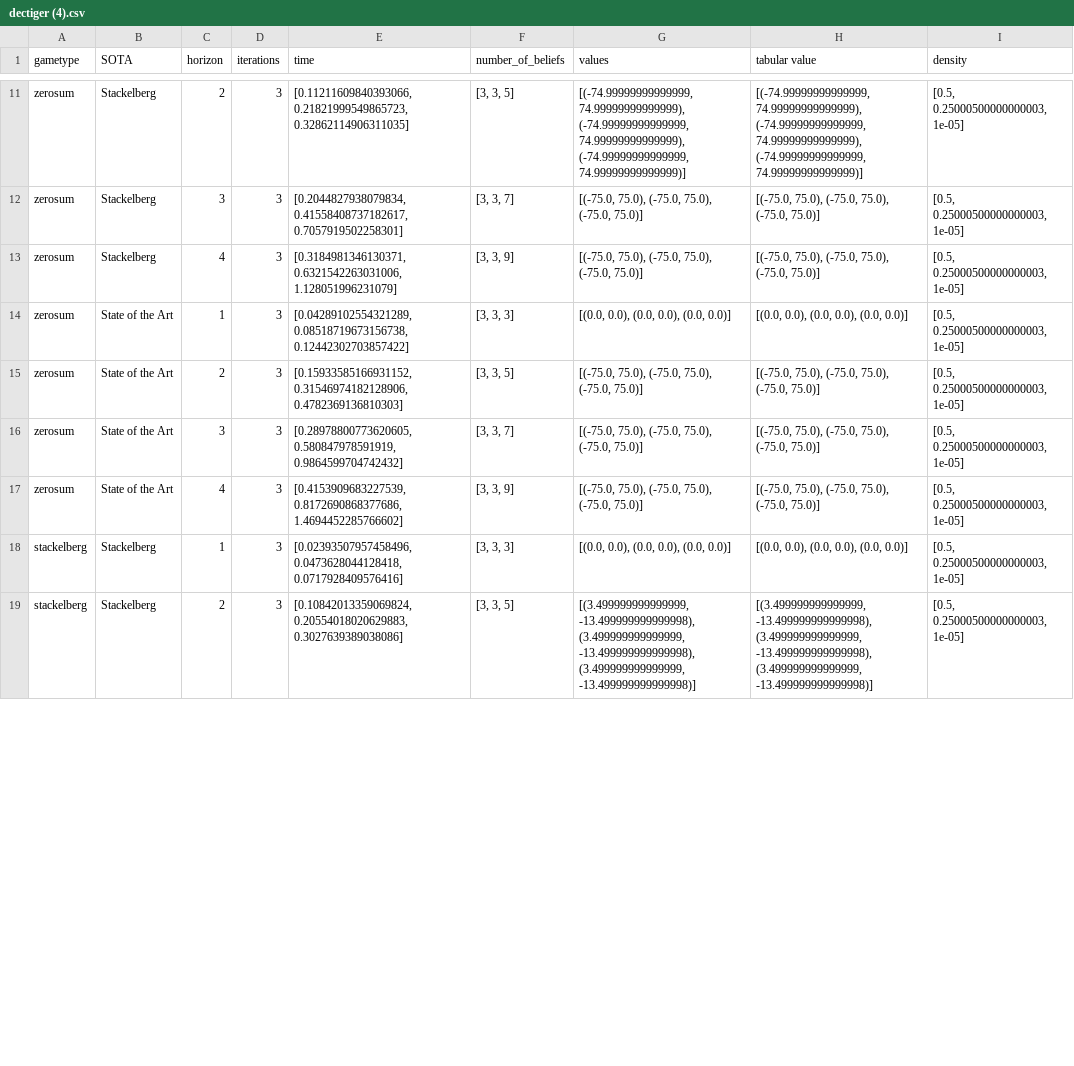
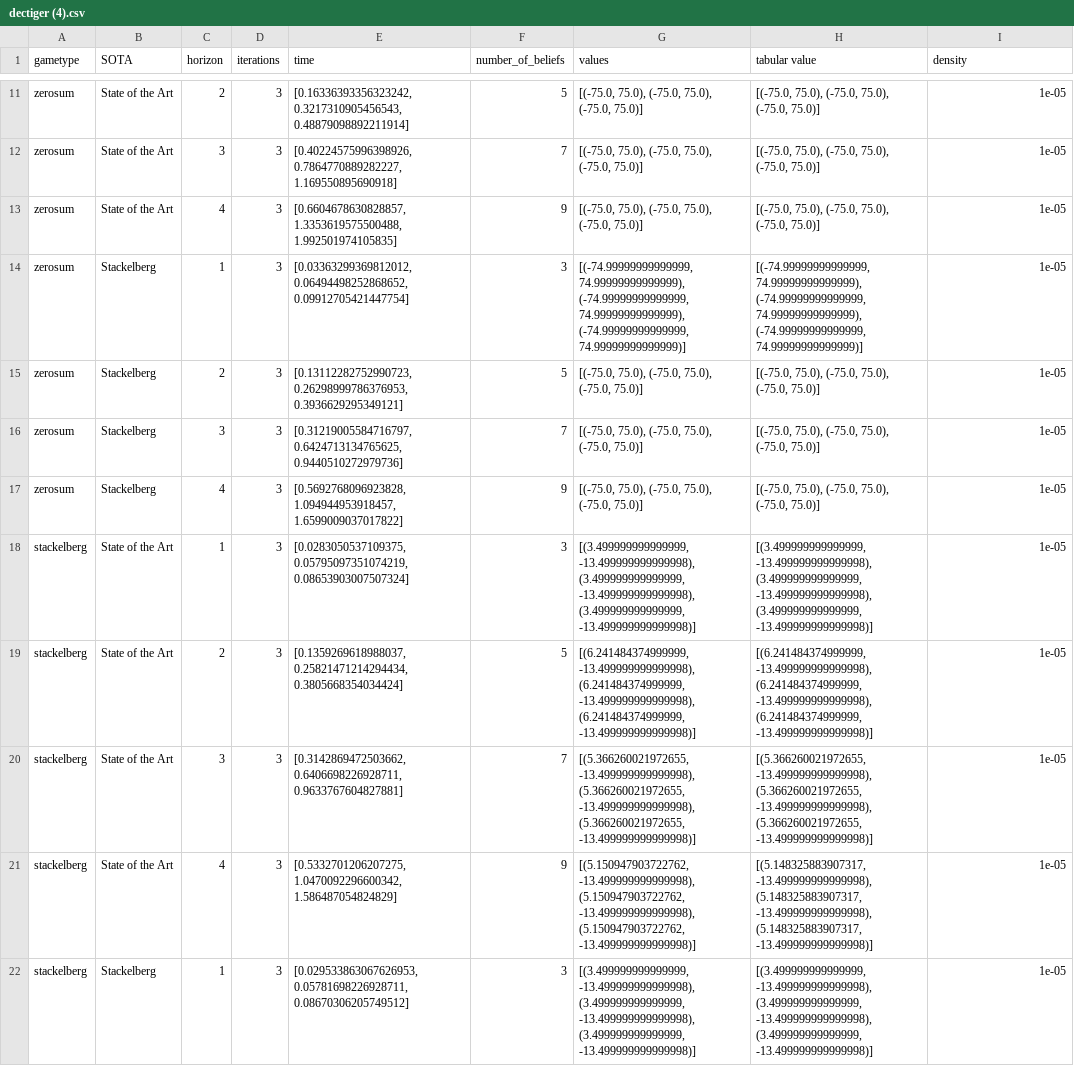
Before and after one commit to izzikampono/Thesis, a CSV file: raw_results/dectiger (4).csv, drawn as a sheet; only a part is shown, gaps mark what is left out; addresses are those after the commit; the diff covers the shown part only; the diff names each change by its address in the sheet, - before the commit and + after, or states it on an @@ line.

```diff
--- a/raw_results/dectiger (4).csv
+++ b/raw_results/dectiger (4).csv
-B11:B13 (SOTA): Stackelberg
+B11:B13 (SOTA): State of the Art
-E11 (time): [0.11211609840393066, 0.21821999549865723, 0.32862114906311035]
+E11 (time): [0.16336393356323242, 0.3217310905456543, 0.48879098892211914]
-F11 (number_of_beliefs): [3, 3, 5]
+F11 (number_of_beliefs): 5
-G11 (values): [(-74.99999999999999, 74.99999999999999), (-74.99999999999999, 74.99999999999999), (-74.99999999999999, 74.99999999999999)]
+G11 (values): [(-75.0, 75.0), (-75.0, 75.0), (-75.0, 75.0)]
-H11 (tabular value): [(-74.99999999999999, 74.99999999999999), (-74.99999999999999, 74.99999999999999), (-74.99999999999999, 74.99999999999999)]
+H11 (tabular value): [(-75.0, 75.0), (-75.0, 75.0), (-75.0, 75.0)]
-I11:I18 (density): [0.5, 0.25000500000000003, 1e-05]
+I11:I18 (density): 1e-05
-E12 (time): [0.2044827938079834, 0.41558408737182617, 0.7057919502258301]
+E12 (time): [0.40224575996398926, 0.7864770889282227, 1.169550895690918]
-F12 (number_of_beliefs): [3, 3, 7]
+F12 (number_of_beliefs): 7
-E13 (time): [0.3184981346130371, 0.6321542263031006, 1.128051996231079]
+E13 (time): [0.6604678630828857, 1.3353619575500488, 1.992501974105835]
-F13 (number_of_beliefs): [3, 3, 9]
+F13 (number_of_beliefs): 9
-B14:B17 (SOTA): State of the Art
+B14:B17 (SOTA): Stackelberg
-E14 (time): [0.04289102554321289, 0.08518719673156738, 0.12442302703857422]
+E14 (time): [0.03363299369812012, 0.06494498252868652, 0.09912705421447754]
-F14 (number_of_beliefs): [3, 3, 3]
+F14 (number_of_beliefs): 3
-G14 (values): [(0.0, 0.0), (0.0, 0.0), (0.0, 0.0)]
+G14 (values): [(-74.99999999999999, 74.99999999999999), (-74.99999999999999, 74.99999999999999), (-74.99999999999999, 74.99999999999999)]
-H14 (tabular value): [(0.0, 0.0), (0.0, 0.0), (0.0, 0.0)]
+H14 (tabular value): [(-74.99999999999999, 74.99999999999999), (-74.99999999999999, 74.99999999999999), (-74.99999999999999, 74.99999999999999)]
-E15 (time): [0.15933585166931152, 0.31546974182128906, 0.4782369136810303]
+E15 (time): [0.13112282752990723, 0.26298999786376953, 0.3936629295349121]
-F15 (number_of_beliefs): [3, 3, 5]
+F15 (number_of_beliefs): 5
-E16 (time): [0.28978800773620605, 0.580847978591919, 0.9864599704742432]
+E16 (time): [0.31219005584716797, 0.6424713134765625, 0.9440510272979736]
-F16 (number_of_beliefs): [3, 3, 7]
+F16 (number_of_beliefs): 7
-E17 (time): [0.4153909683227539, 0.8172690868377686, 1.4694452285766602]
+E17 (time): [0.5692768096923828, 1.094944953918457, 1.6599009037017822]
-F17 (number_of_beliefs): [3, 3, 9]
+F17 (number_of_beliefs): 9
-B18 (SOTA): Stackelberg
+B18 (SOTA): State of the Art
-E18 (time): [0.02393507957458496, 0.0473628044128418, 0.0717928409576416]
+E18 (time): [0.0283050537109375, 0.05795097351074219, 0.08653903007507324]
-F18 (number_of_beliefs): [3, 3, 3]
+F18 (number_of_beliefs): 3
-G18 (values): [(0.0, 0.0), (0.0, 0.0), (0.0, 0.0)]
+G18 (values): [(3.499999999999999, -13.499999999999998), (3.499999999999999, -13.499999999999998), (3.499999999999999, -13.499999999999998)]
-H18 (tabular value): [(0.0, 0.0), (0.0, 0.0), (0.0, 0.0)]
+H18 (tabular value): [(3.499999999999999, -13.499999999999998), (3.499999999999999, -13.499999999999998), (3.499999999999999, -13.499999999999998)]
+row 19: stackelberg | State of the Art | 2 | 3 | [0.1359269618988037, 0.25821471214294434, 0.3805668354034424] | 5 | [(6.241484374999999, -13.499999999999998), (6.241484374999999, -13.499999999999998), (6.241484374999999, -13.499999999999998)] | [(6.241484374999999, -13.499999999999998), (6.241484374999999, -13.499999999999998), (6.241484374999999, -13.499999999999998)] | 1e-05
+row 20: stackelberg | State of the Art | 3 | 3 | [0.3142869472503662, 0.6406698226928711, 0.9633767604827881] | 7 | [(5.366260021972655, -13.499999999999998), (5.366260021972655, -13.499999999999998), (5.366260021972655, -13.499999999999998)] | [(5.366260021972655, -13.499999999999998), (5.366260021972655, -13.499999999999998), (5.366260021972655, -13.499999999999998)] | 1e-05
+row 21: stackelberg | State of the Art | 4 | 3 | [0.5332701206207275, 1.0470092296600342, 1.586487054824829] | 9 | [(5.150947903722762, -13.499999999999998), (5.150947903722762, -13.499999999999998), (5.150947903722762, -13.499999999999998)] | [(5.148325883907317, -13.499999999999998), (5.148325883907317, -13.499999999999998), (5.148325883907317, -13.499999999999998)] | 1e-05
-C22 (horizon): 2
+C22 (horizon): 1
-E22 (time): [0.10842013359069824, 0.20554018020629883, 0.3027639389038086]
+E22 (time): [0.029533863067626953, 0.05781698226928711, 0.08670306205749512]
-F22 (number_of_beliefs): [3, 3, 5]
+F22 (number_of_beliefs): 3
-I22 (density): [0.5, 0.25000500000000003, 1e-05]
+I22 (density): 1e-05
```
Also changed, not shown: 3 removed rows and 60 edited cells elsewhere in this file, processed_results/cooperative_relay4.csv, processed_results/zerosum_broadcastChannel.csv, 35 other files.
